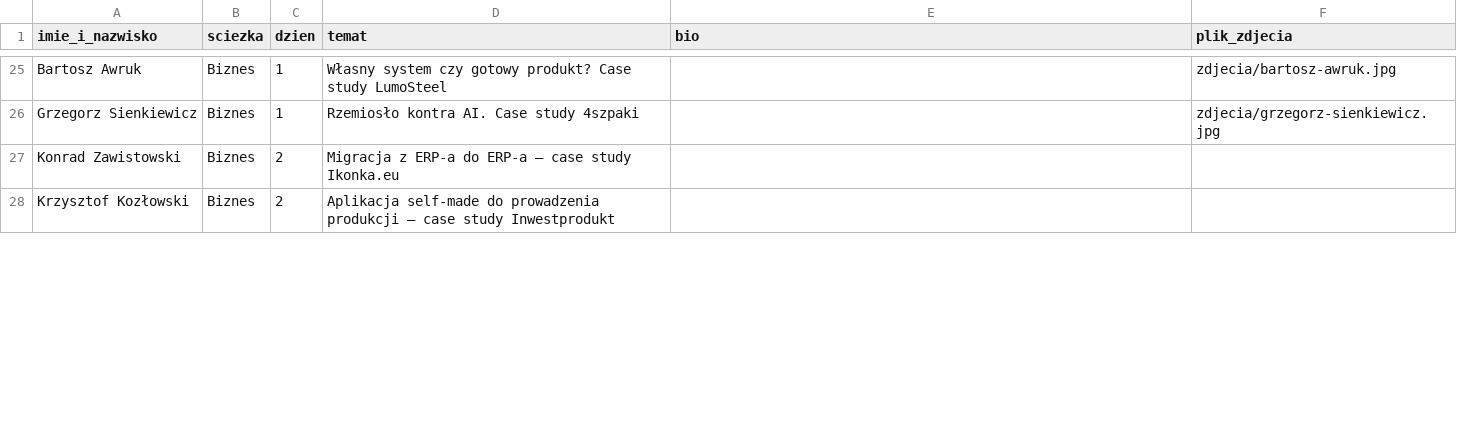
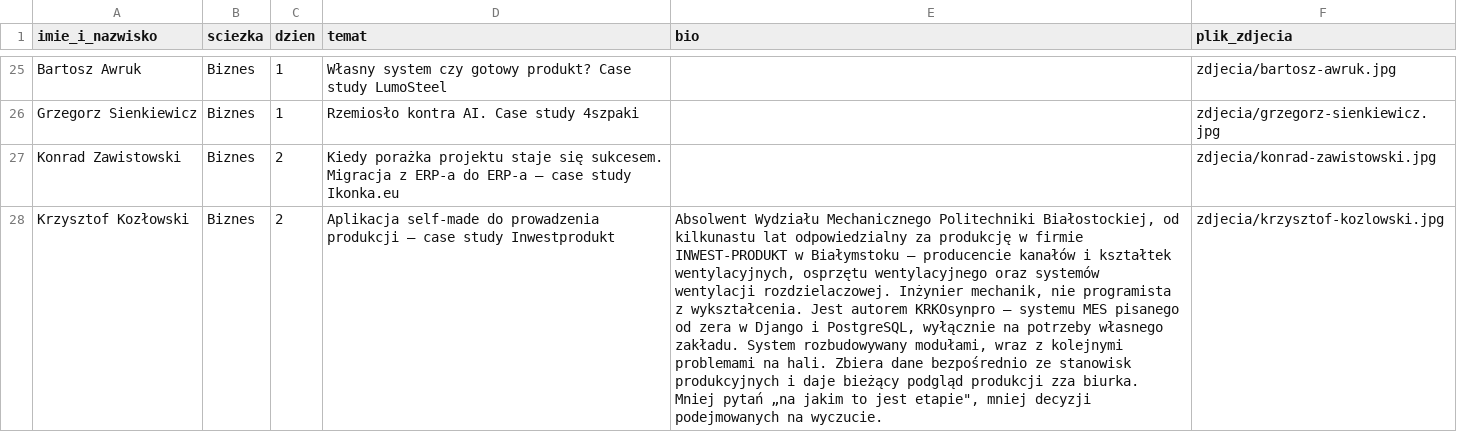
Before and after one commit to programistok-org/www, a CSV file: public/press/prelegenci/prelegenci.csv, drawn as a sheet; only a part is shown, gaps mark what is left out; the diff covers the shown part only; the diff names each change by its address in the sheet, - before the commit and + after, or states it on an @@ line.

```diff
--- a/public/press/prelegenci/prelegenci.csv
+++ b/public/press/prelegenci/prelegenci.csv
-D27 (temat): Migracja z…
+D27 (temat): Kiedy porażka projektu staje się sukcesem. Migracja z…
-F27 (plik_zdjecia): (empty)
+F27 (plik_zdjecia): zdjecia/konrad-zawistowski.jpg
-E28 (bio): (empty)
+E28 (bio): Absolwent Wydziału Mechanicznego Politechniki Białostockiej, od kilkunastu lat odpowiedzialny za produkcję w firmie INWEST-PRODUKT w Białymstoku — producencie kanałów i kształtek wentylacyjnych, osprzętu wentylacyjnego oraz systemów wentylacji rozdzielaczowej. Inżynier mechanik, nie programista z wykształcenia. Jest autorem KRKOsynpro — systemu MES pisanego od zera w Django i PostgreSQL, wyłącznie na potrzeby własnego zakładu. System rozbudowywany modułami, wraz z kolejnymi problemami na hali. Zbiera dane bezpośrednio ze stanowisk produkcyjnych i daje bieżący podgląd produkcji zza biurka. Mniej pytań „na jakim to jest etapie", mniej decyzji podejmowanych na wyczucie.
-F28 (plik_zdjecia): (empty)
+F28 (plik_zdjecia): zdjecia/krzysztof-kozlowski.jpg
```
Also changed, not shown: 1 added row and 6 edited cells elsewhere in this file, 13 other files.
